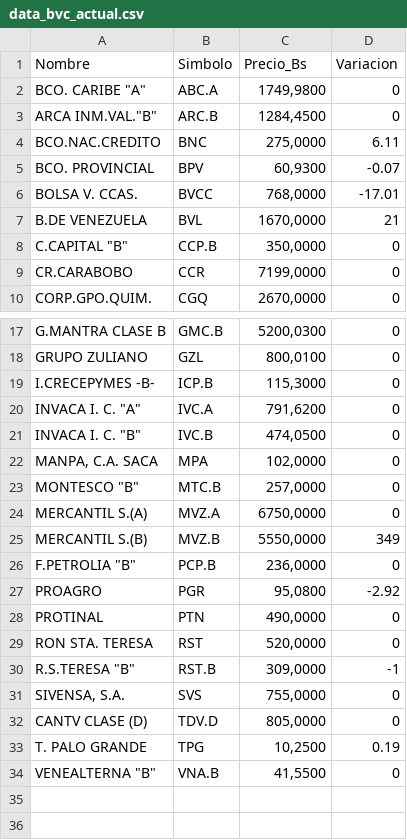
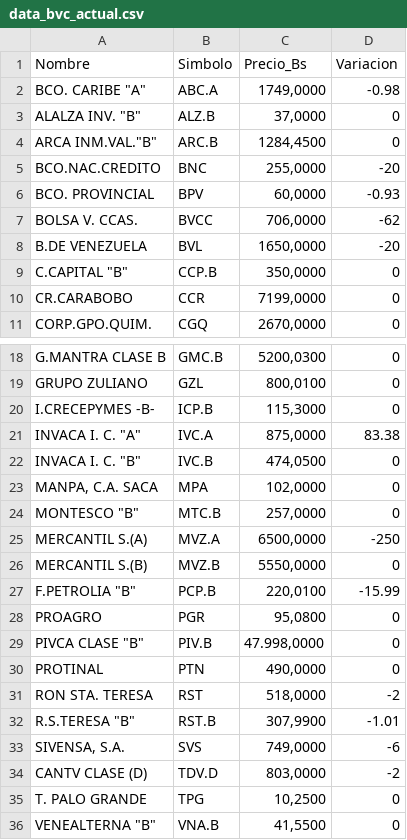
Before and after one commit to JoseAlirioCardoza/BVC, a CSV file: data_bvc_actual.csv, drawn as a sheet; only a part is shown, gaps mark what is left out.

```diff
--- a/data_bvc_actual.csv
+++ b/data_bvc_actual.csv
@@ -1,8 +1,9 @@
 Nombre,Simbolo,Precio_Bs,Variacion
-"BCO. CARIBE ""A""",ABC.A,"1749,9800",0
+"BCO. CARIBE ""A""",ABC.A,"1749,0000",-0.98
+"ALALZA INV. ""B""",ALZ.B,"37,0000",0
 "ARCA INM.VAL.""B""",ARC.B,"1284,4500",0
-BCO.NAC.CREDITO,BNC,"275,0000",6.11
-BCO. PROVINCIAL,BPV,"60,9300",-0.07
-BOLSA V. CCAS.,BVCC,"768,0000",-17.01
-B.DE VENEZUELA,BVL,"1670,0000",21
+BCO.NAC.CREDITO,BNC,"255,0000",-20
+BCO. PROVINCIAL,BPV,"60,0000",-0.93
+BOLSA V. CCAS.,BVCC,"706,0000",-62
+B.DE VENEZUELA,BVL,"1650,0000",-20
 "C.CAPITAL ""B""",CCP.B,"350,0000",0
@@ -19,3 +20,3 @@ GRUPO ZULIANO,GZL,"800,0100",0
 I.CRECEPYMES -B-,ICP.B,"115,3000",0
-"INVACA I. C. ""A""",IVC.A,"791,6200",0
+"INVACA I. C. ""A""",IVC.A,"875,0000",83.38
 "INVACA I. C. ""B""",IVC.B,"474,0500",0
@@ -23,12 +24,13 @@ I.CRECEPYMES -B-,ICP.B,"115,3000",0
 "MONTESCO  ""B""",MTC.B,"257,0000",0
-MERCANTIL S.(A),MVZ.A,"6750,0000",0
-MERCANTIL S.(B),MVZ.B,"5550,0000",349
-"F.PETROLIA ""B""",PCP.B,"236,0000",0
-PROAGRO,PGR,"95,0800",-2.92
+MERCANTIL S.(A),MVZ.A,"6500,0000",-250
+MERCANTIL S.(B),MVZ.B,"5550,0000",0
+"F.PETROLIA ""B""",PCP.B,"220,0100",-15.99
+PROAGRO,PGR,"95,0800",0
+"PIVCA CLASE ""B""",PIV.B,"47.998,0000",0
 PROTINAL,PTN,"490,0000",0
-RON STA. TERESA,RST,"520,0000",0
-"R.S.TERESA ""B""",RST.B,"309,0000",-1
-"SIVENSA, S.A.",SVS,"755,0000",0
-CANTV CLASE (D),TDV.D,"805,0000",0
-T. PALO GRANDE,TPG,"10,2500",0.19
+RON STA. TERESA,RST,"518,0000",-2
+"R.S.TERESA ""B""",RST.B,"307,9900",-1.01
+"SIVENSA, S.A.",SVS,"749,0000",-6
+CANTV CLASE (D),TDV.D,"803,0000",-2
+T. PALO GRANDE,TPG,"10,2500",0
 "VENEALTERNA  ""B""",VNA.B,"41,5500",0
```
